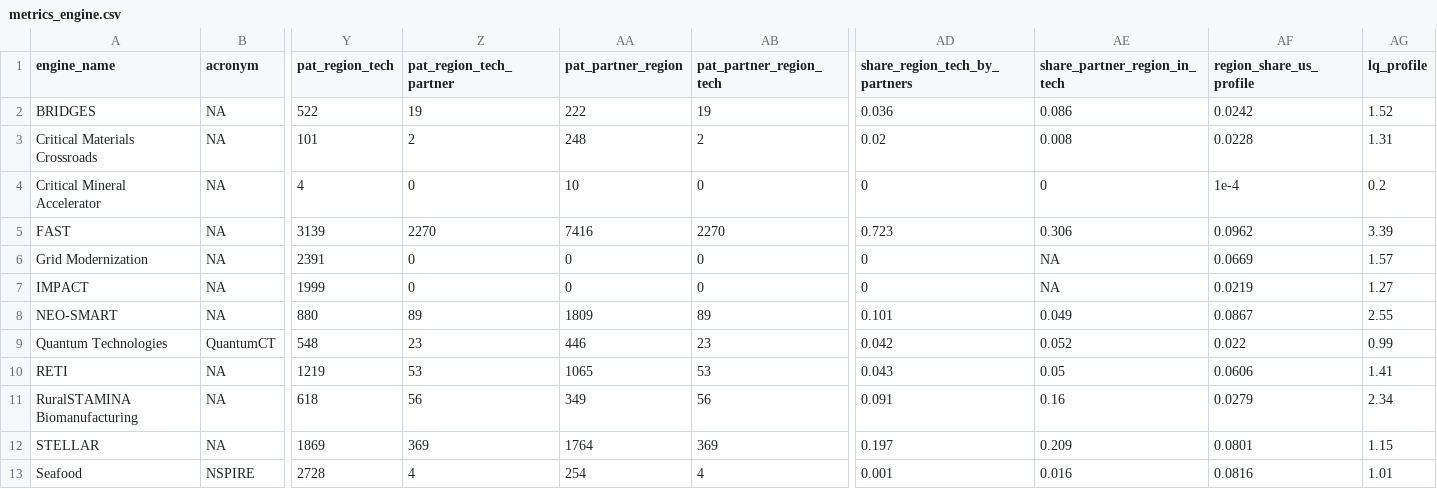
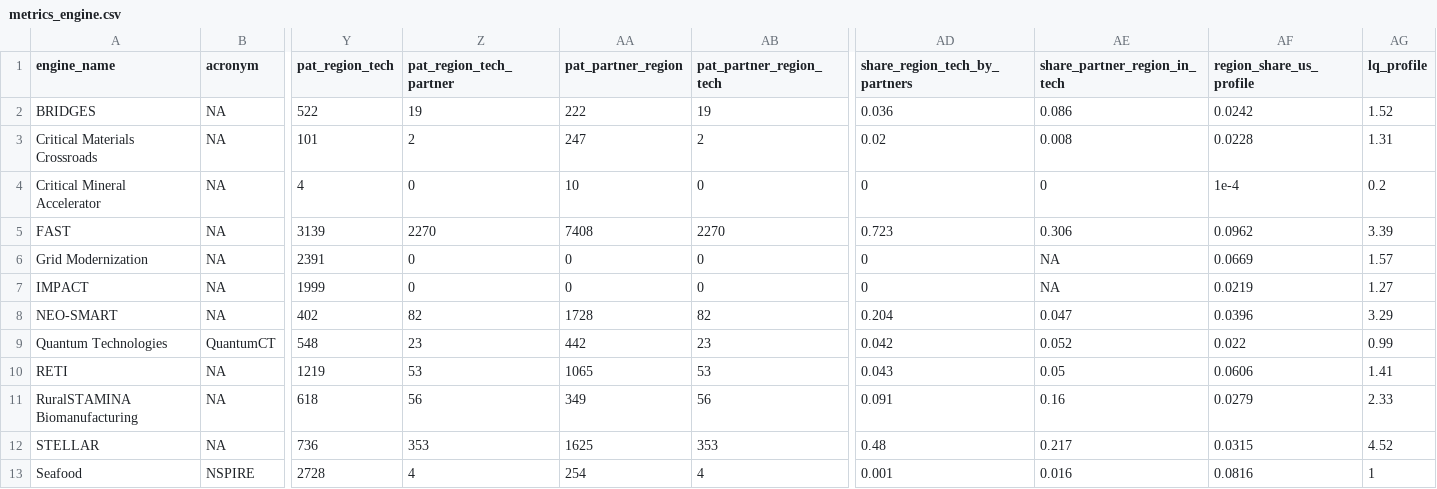
Before and after one commit to hellche/nsf-engines, a CSV file: data/processed/metrics_engine.csv, drawn as a sheet; only a part is shown, gaps mark what is left out; the diff names each change by its address in the sheet, - before the commit and + after, or states it on an @@ line.

```diff
--- a/data/processed/metrics_engine.csv
+++ b/data/processed/metrics_engine.csv
-AA3 (pat_partner_region): 248
+AA3 (pat_partner_region): 247
-AA5 (pat_partner_region): 7416
+AA5 (pat_partner_region): 7408
-Y8 (pat_region_tech): 880
+Y8 (pat_region_tech): 402
-Z8 (pat_region_tech_partner): 89
+Z8 (pat_region_tech_partner): 82
-AA8 (pat_partner_region): 1809
+AA8 (pat_partner_region): 1728
-AB8 (pat_partner_region_tech): 89
+AB8 (pat_partner_region_tech): 82
-AD8 (share_region_tech_by_partners): 0.101
+AD8 (share_region_tech_by_partners): 0.204
-AE8 (share_partner_region_in_tech): 0.049
+AE8 (share_partner_region_in_tech): 0.047
-AF8 (region_share_us_profile): 0.0867
+AF8 (region_share_us_profile): 0.0396
-AG8 (lq_profile): 2.55
+AG8 (lq_profile): 3.29
-AA9 (pat_partner_region): 446
+AA9 (pat_partner_region): 442
-AG11 (lq_profile): 2.34
+AG11 (lq_profile): 2.33
-Y12 (pat_region_tech): 1869
+Y12 (pat_region_tech): 736
-Z12 (pat_region_tech_partner): 369
+Z12 (pat_region_tech_partner): 353
-AA12 (pat_partner_region): 1764
+AA12 (pat_partner_region): 1625
-AB12 (pat_partner_region_tech): 369
+AB12 (pat_partner_region_tech): 353
-AD12 (share_region_tech_by_partners): 0.197
+AD12 (share_region_tech_by_partners): 0.48
-AE12 (share_partner_region_in_tech): 0.209
+AE12 (share_partner_region_in_tech): 0.217
-AF12 (region_share_us_profile): 0.0801
+AF12 (region_share_us_profile): 0.0315
-AG12 (lq_profile): 1.15
+AG12 (lq_profile): 4.52
-AG13 (lq_profile): 1.01
+AG13 (lq_profile): 1
```
Also changed, not shown: data/processed/metrics_lq_cpc.csv, data/processed/metrics_patents_year.csv, 26 other files.
